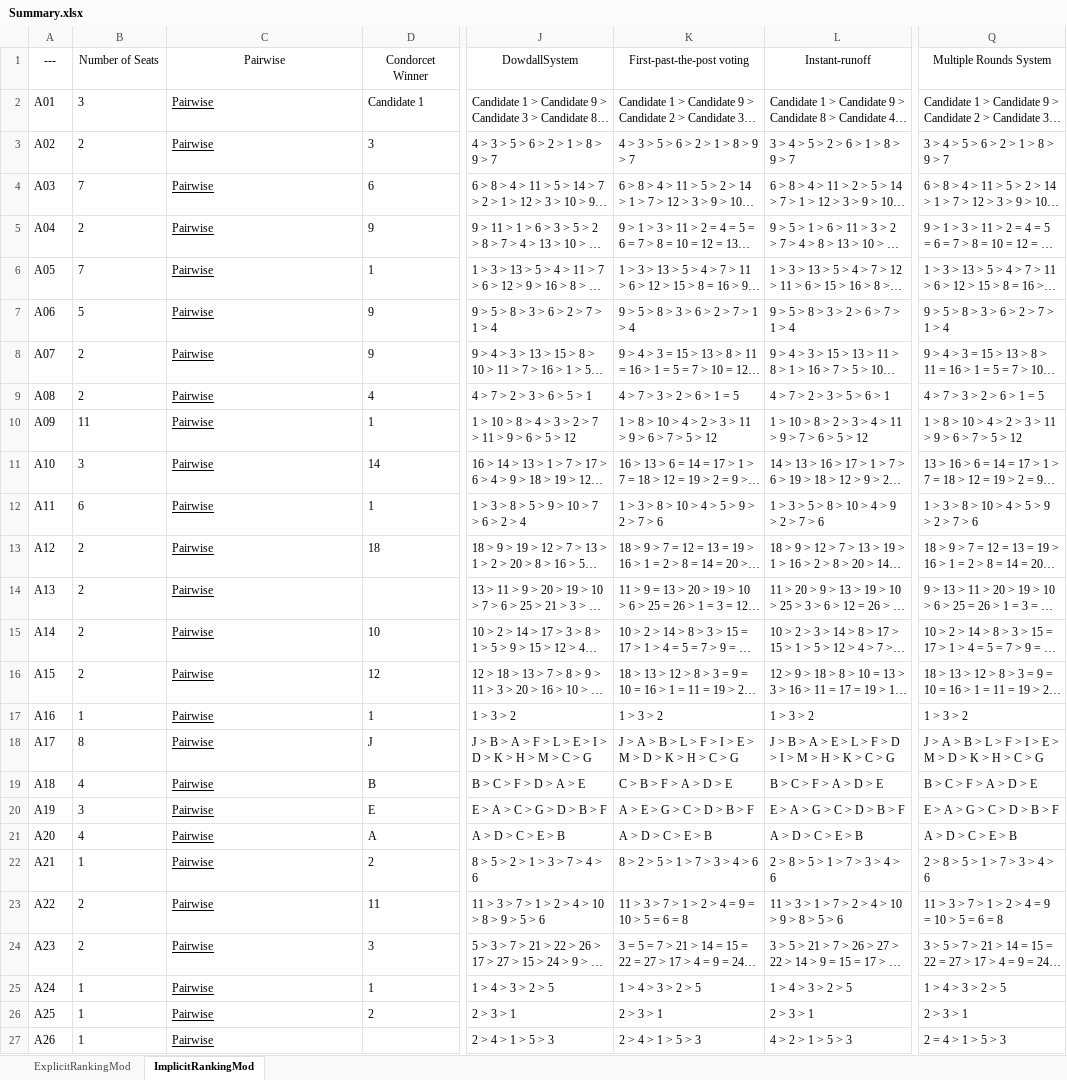
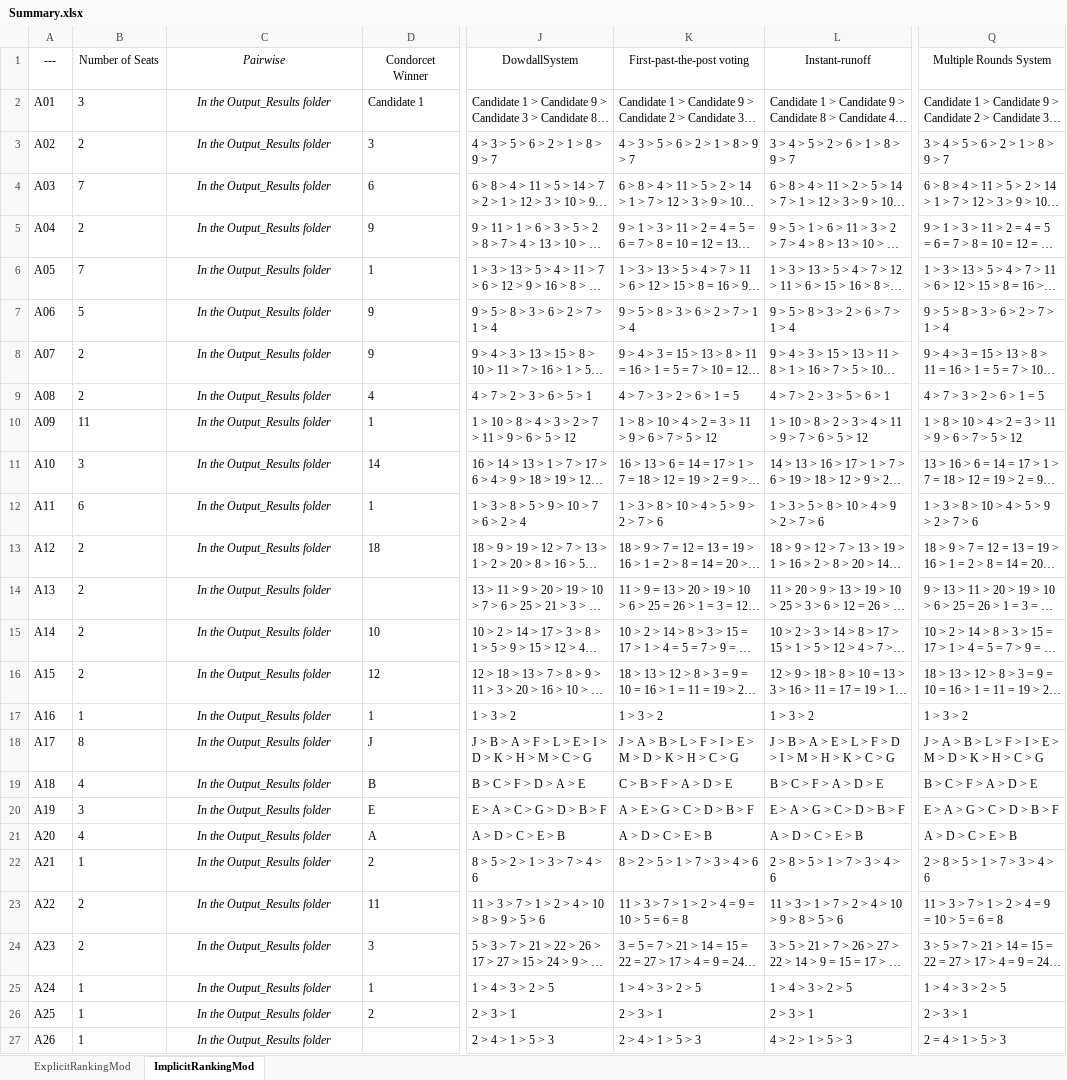
Before and after one commit to CondorcetVote/Condorcet_Tideman_Election_Collection, an Excel workbook: Summary.xlsx, sheet ImplicitRankingMod, drawn as a sheet; only a part is shown, gaps mark what is left out; long unchanged cells end in …; values as stored, in another font and other column widths than the file's, no borders; the diff covers the shown part only; the diff names each change by its address in the sheet, - before the commit and + after, or states it on an @@ line.

```diff
--- a/Summary.xlsx (sheet ImplicitRankingMod)
+++ b/Summary.xlsx (sheet ImplicitRankingMod)
-C1:C27 italic: off
+C1:C27 italic: on
-C2:C27 (Pairwise): Pairwise
+C2:C27 (Pairwise): In the Output_Results folder
@@ C2:C27 underline: on → off, alignment: left → center @@
-K10 (First-past-the-post voting): …> 4 > 2 > 3 > 11 >…
+K10 (First-past-the-post voting): …> 4 > 2 = 3 > 11 >…
-Q10 (Multiple Rounds System): …> 4 > 2 > 3 > 11 >…
+Q10 (Multiple Rounds System): …> 4 > 2 = 3 > 11 >…
```
Also changed, not shown: 86 edited cells and cell formats elsewhere in this sheet, sheet ExplicitRankingMod.
